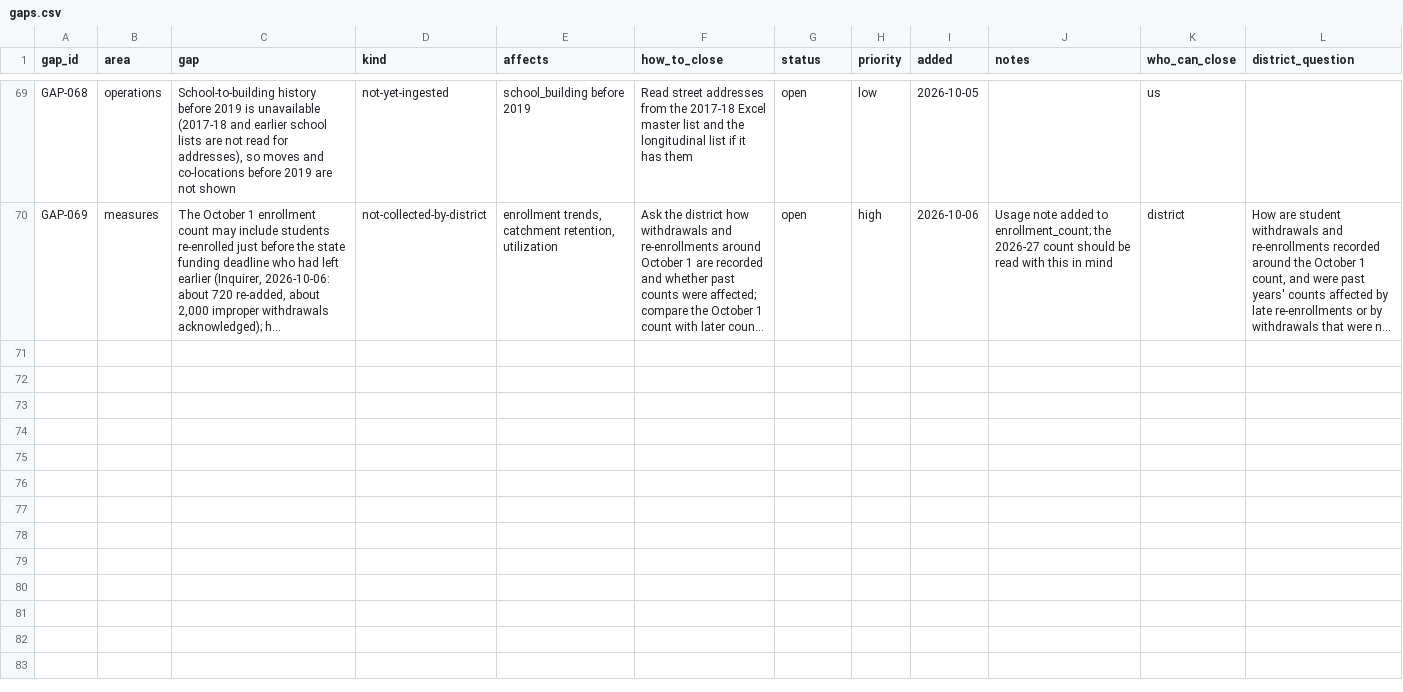
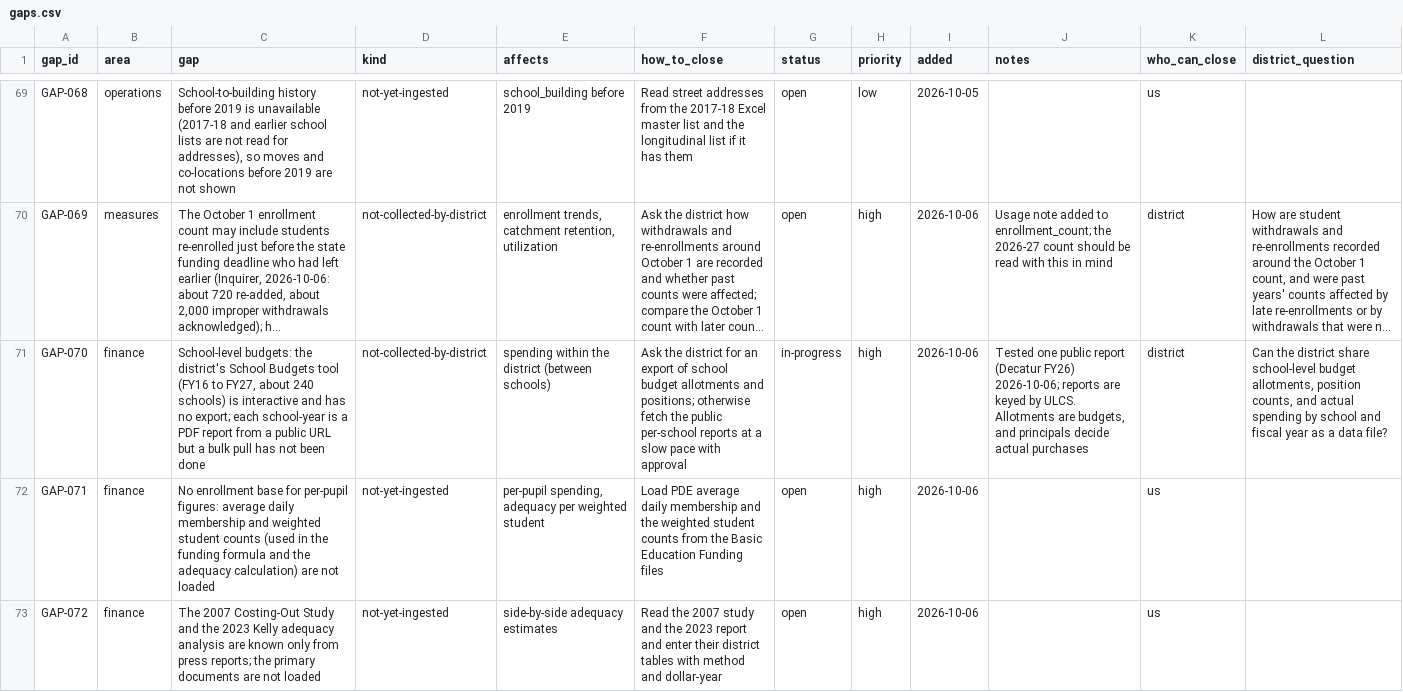
Before and after one commit to jongeeting/philly-school-data-explorer, a CSV file: sources/gaps.csv, drawn as a sheet; only a part is shown, gaps mark what is left out; long unchanged cells end in …; the diff covers the shown part only; the diff names each change by its address in the sheet, - before the commit and + after, or states it on an @@ line.

```diff
--- a/sources/gaps.csv
+++ b/sources/gaps.csv
+row 71: GAP-070 | finance | School-level budgets: the district's School Budgets tool (FY16 to FY27, about 240 schools) is interactive and has no export; each school-year is a PDF report from a public URL but a bulk pull has not been done | not-collected-by-district | spending within the district (between schools) | Ask the district for an export of school budget allotments and positions; otherwise fetch the public per-school reports at a slow pace with approval | in-progress | high | 2026-10-06 | Tested one public report (Decatur FY26) 2026-10-06; reports are keyed by ULCS. Allotments are budgets, and principals decide actual purchases | district | Can the district share school-level budget allotments, position counts, and actual spending by school and fiscal year as a data file?
+row 72: GAP-071 | finance | No enrollment base for per-pupil figures: average daily membership and weighted student counts (used in the funding formula and the adequacy calculation) are not loaded | not-yet-ingested | per-pupil spending, adequacy per weighted student | Load PDE average daily membership and the weighted student counts from the Basic Education Funding files | open | high | 2026-10-06 |  | us
+row 73: GAP-072 | finance | The 2007 Costing-Out Study and the 2023 Kelly adequacy analysis are known only from press reports; the primary documents are not loaded | not-yet-ingested | side-by-side adequacy estimates | Read the 2007 study and the 2023 report and enter their district tables with method and dollar-year | open | high | 2026-10-06 |  | us
```
Also changed, not shown: 3 added rows elsewhere in this file, sources/manifest.csv, 18 other files.
